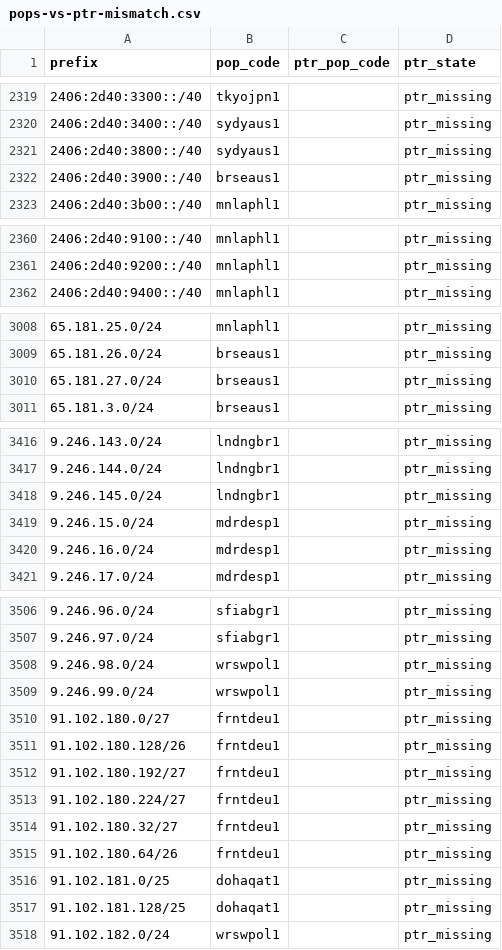
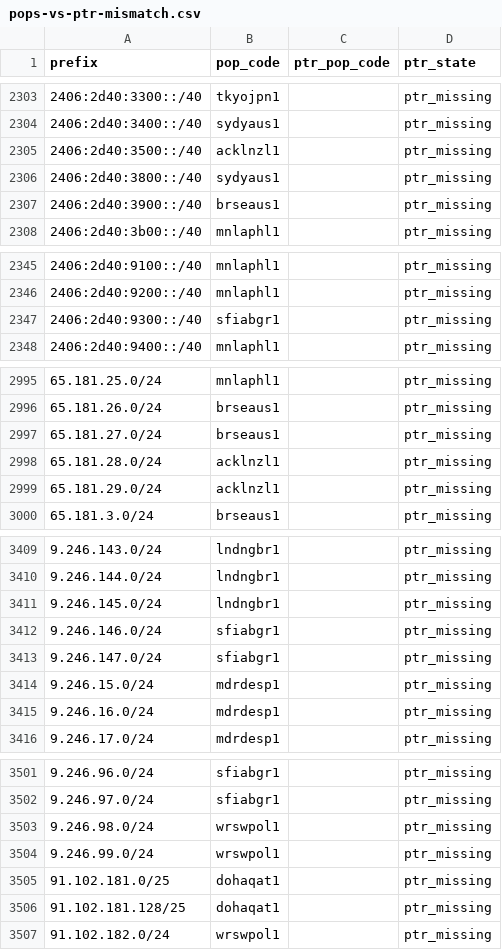
Before and after one commit to ipanalytics/Sat-geoip, a CSV file: outputs/pops-vs-ptr-mismatch.csv, drawn as a sheet; only a part is shown, gaps mark what is left out; the diff covers the shown part only.

```diff
--- a/outputs/pops-vs-ptr-mismatch.csv
+++ b/outputs/pops-vs-ptr-mismatch.csv
@@ -2320,2 +2304,3 @@ prefix,pop_code,ptr_pop_code,ptr_state
 2406:2d40:3400::/40,sydyaus1,,ptr_missing
+2406:2d40:3500::/40,acklnzl1,,ptr_missing
 2406:2d40:3800::/40,sydyaus1,,ptr_missing
@@ -2361,2 +2346,3 @@ prefix,pop_code,ptr_pop_code,ptr_state
 2406:2d40:9200::/40,mnlaphl1,,ptr_missing
+2406:2d40:9300::/40,sfiabgr1,,ptr_missing
 2406:2d40:9400::/40,mnlaphl1,,ptr_missing
@@ -3010,2 +2997,4 @@ prefix,pop_code,ptr_pop_code,ptr_state
 65.181.27.0/24,brseaus1,,ptr_missing
+65.181.28.0/24,acklnzl1,,ptr_missing
+65.181.29.0/24,acklnzl1,,ptr_missing
 65.181.3.0/24,brseaus1,,ptr_missing
@@ -3418,2 +3411,4 @@ prefix,pop_code,ptr_pop_code,ptr_state
 9.246.145.0/24,lndngbr1,,ptr_missing
+9.246.146.0/24,sfiabgr1,,ptr_missing
+9.246.147.0/24,sfiabgr1,,ptr_missing
 9.246.15.0/24,mdrdesp1,,ptr_missing
@@ -3509,8 +3504,2 @@ prefix,pop_code,ptr_pop_code,ptr_state
 9.246.99.0/24,wrswpol1,,ptr_missing
-91.102.180.0/27,frntdeu1,,ptr_missing
-91.102.180.128/26,frntdeu1,,ptr_missing
-91.102.180.192/27,frntdeu1,,ptr_missing
-91.102.180.224/27,frntdeu1,,ptr_missing
-91.102.180.32/27,frntdeu1,,ptr_missing
-91.102.180.64/26,frntdeu1,,ptr_missing
 91.102.181.0/25,dohaqat1,,ptr_missing
```
Also changed, not shown: 13 added rows, 24 removed rows and 7 edited cells elsewhere in this file, outputs/starlink-geoip-vs-bgp.csv, outputs/starlink-pop-mapping.csv, 10 other files.
